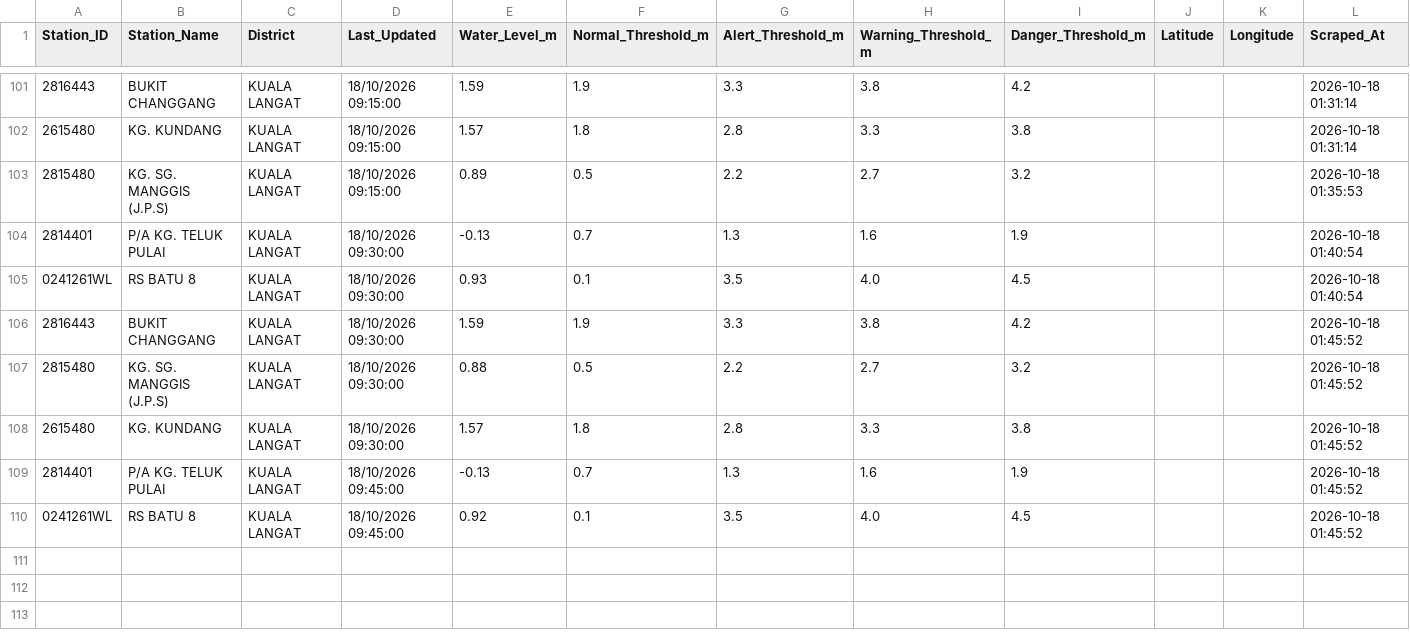
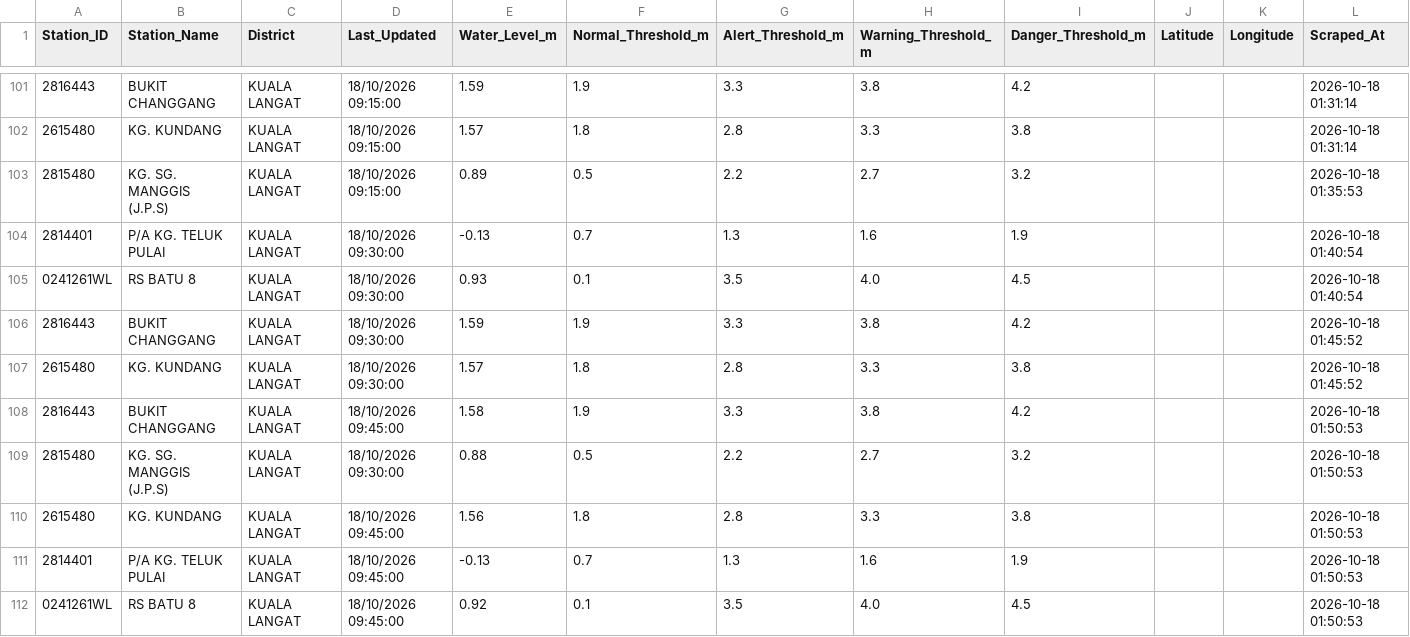
Before and after one commit to samanghs/banjir-water-level, a CSV file: selangor_water_level_data.csv, drawn as a sheet; only a part is shown, gaps mark what is left out.

```diff
--- a/selangor_water_level_data.csv
+++ b/selangor_water_level_data.csv
@@ -106,5 +106,7 @@ Station_ID,Station_Name,District,Last_Updated,Water_Level_m,Normal_Threshold_m,A
 2816443,BUKIT CHANGGANG,KUALA LANGAT,18/10/2026 09:30:00,1.59,1.9,3.3,3.8,4.2,,,2026-10-18 01:45:52
-2815480,KG. SG. MANGGIS (J.P.S),KUALA LANGAT,18/10/2026 09:30:00,0.88,0.5,2.2,2.7,3.2,,,2026-10-18 01:45:52
 2615480,KG. KUNDANG,KUALA LANGAT,18/10/2026 09:30:00,1.57,1.8,2.8,3.3,3.8,,,2026-10-18 01:45:52
-2814401,P/A KG. TELUK PULAI,KUALA LANGAT,18/10/2026 09:45:00,-0.13,0.7,1.3,1.6,1.9,,,2026-10-18 01:45:52
-0241261WL,RS BATU 8,KUALA LANGAT,18/10/2026 09:45:00,0.92,0.1,3.5,4.0,4.5,,,2026-10-18 01:45:52
+2816443,BUKIT CHANGGANG,KUALA LANGAT,18/10/2026 09:45:00,1.58,1.9,3.3,3.8,4.2,,,2026-10-18 01:50:53
+2815480,KG. SG. MANGGIS (J.P.S),KUALA LANGAT,18/10/2026 09:30:00,0.88,0.5,2.2,2.7,3.2,,,2026-10-18 01:50:53
+2615480,KG. KUNDANG,KUALA LANGAT,18/10/2026 09:45:00,1.56,1.8,2.8,3.3,3.8,,,2026-10-18 01:50:53
+2814401,P/A KG. TELUK PULAI,KUALA LANGAT,18/10/2026 09:45:00,-0.13,0.7,1.3,1.6,1.9,,,2026-10-18 01:50:53
+0241261WL,RS BATU 8,KUALA LANGAT,18/10/2026 09:45:00,0.92,0.1,3.5,4.0,4.5,,,2026-10-18 01:50:53
```
